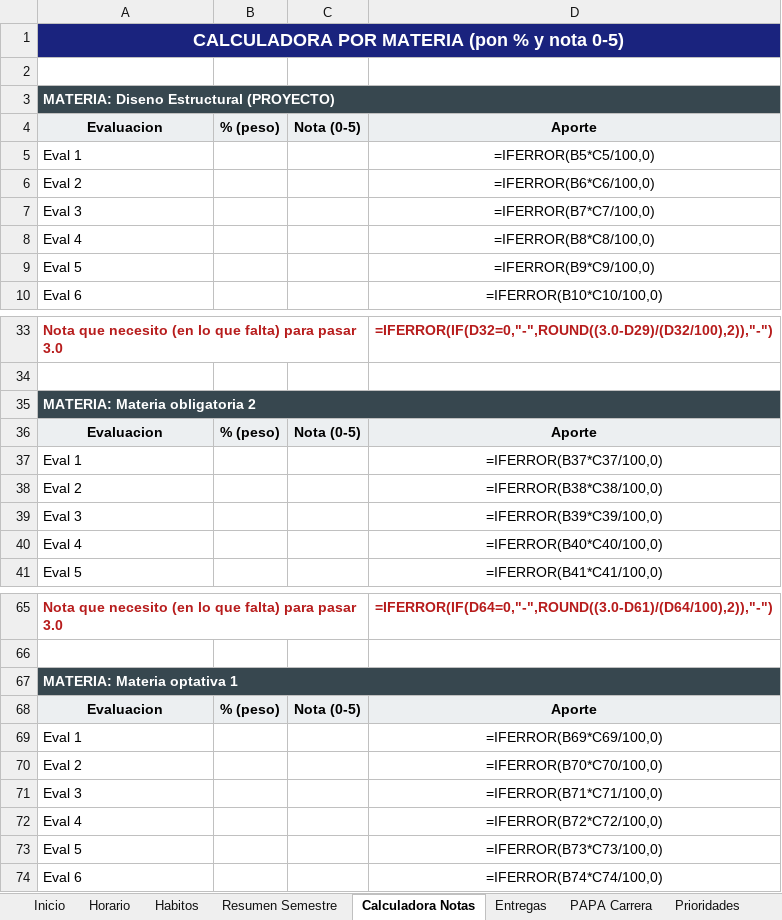
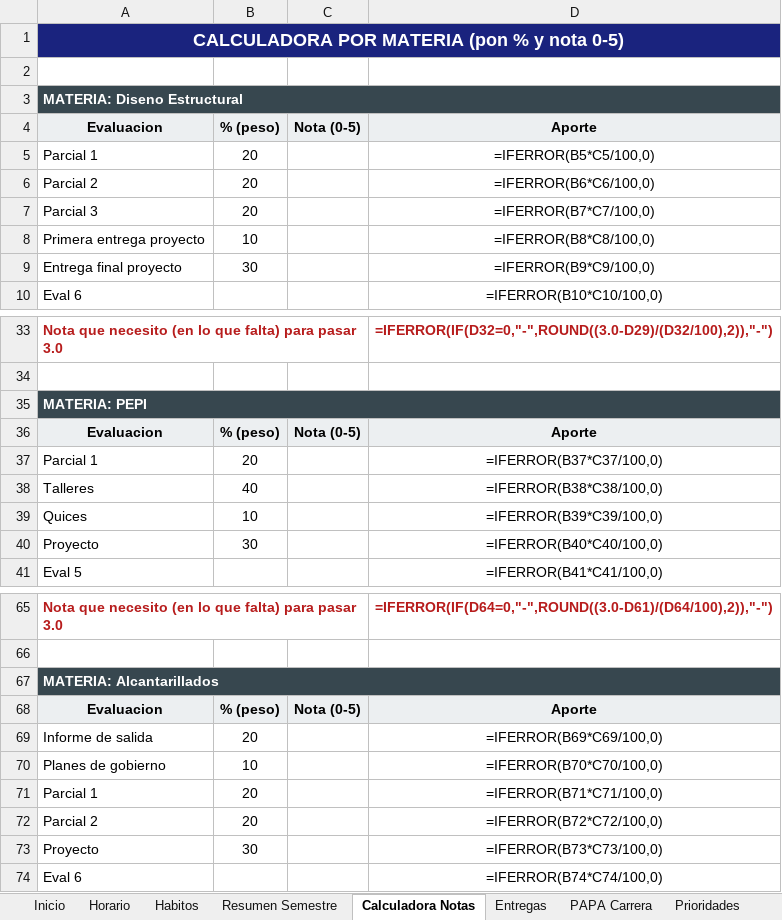
Before and after one commit to saospinap-bit/mi-sistema-de-vida, an Excel workbook: Mi-Sistema-de-Vida.xlsx, sheet Calculadora Notas, drawn as a sheet; only a part is shown, gaps mark what is left out; values as stored, in another font and other column widths than the file's, no borders; formulas without a stored value are shown as written; removed rows and columns are numbered as before the commit, all else as after; the diff covers the shown part only; the diff names each change by its address in the sheet, - before the commit and + after, or states it on an @@ line.

Commit message:
Actualizar materias reales del 9o semestre con sus porcentajes de evaluacion

```diff
--- a/Mi-Sistema-de-Vida.xlsx (sheet Calculadora Notas)
+++ b/Mi-Sistema-de-Vida.xlsx (sheet Calculadora Notas)
-A3: MATERIA: Diseno Estructural (PROYECTO)
+A3: MATERIA: Diseno Estructural
-row 5: Eval 1 |  |  | =IFERROR(B5*C5/100,0)
-row 6: Eval 2 |  |  | =IFERROR(B6*C6/100,0)
-row 7: Eval 3 |  |  | =IFERROR(B7*C7/100,0)
-row 8: Eval 4 |  |  | =IFERROR(B8*C8/100,0)
-row 9: Eval 5 |  |  | =IFERROR(B9*C9/100,0)
+row 5: Parcial 1 | 20 |  | =IFERROR(B5*C5/100,0)
+row 6: Parcial 2 | 20 |  | =IFERROR(B6*C6/100,0)
+row 7: Parcial 3 | 20 |  | =IFERROR(B7*C7/100,0)
+row 8: Primera entrega proyecto | 10 |  | =IFERROR(B8*C8/100,0)
+row 9: Entrega final proyecto | 30 |  | =IFERROR(B9*C9/100,0)
-A35: MATERIA: Materia obligatoria 2
+A35: MATERIA: PEPI
-row 37: Eval 1 |  |  | =IFERROR(B37*C37/100,0)
-row 38: Eval 2 |  |  | =IFERROR(B38*C38/100,0)
-row 39: Eval 3 |  |  | =IFERROR(B39*C39/100,0)
-row 40: Eval 4 |  |  | =IFERROR(B40*C40/100,0)
+row 37: Parcial 1 | 20 |  | =IFERROR(B37*C37/100,0)
+row 38: Talleres | 40 |  | =IFERROR(B38*C38/100,0)
+row 39: Quices | 10 |  | =IFERROR(B39*C39/100,0)
+row 40: Proyecto | 30 |  | =IFERROR(B40*C40/100,0)
-A67: MATERIA: Materia optativa 1
+A67: MATERIA: Alcantarillados
-row 69: Eval 1 |  |  | =IFERROR(B69*C69/100,0)
-row 70: Eval 2 |  |  | =IFERROR(B70*C70/100,0)
-row 71: Eval 3 |  |  | =IFERROR(B71*C71/100,0)
-row 72: Eval 4 |  |  | =IFERROR(B72*C72/100,0)
-row 73: Eval 5 |  |  | =IFERROR(B73*C73/100,0)
+row 69: Informe de salida | 20 |  | =IFERROR(B69*C69/100,0)
+row 70: Planes de gobierno | 10 |  | =IFERROR(B70*C70/100,0)
+row 71: Parcial 1 | 20 |  | =IFERROR(B71*C71/100,0)
+row 72: Parcial 2 | 20 |  | =IFERROR(B72*C72/100,0)
+row 73: Proyecto | 30 |  | =IFERROR(B73*C73/100,0)
```
Also changed, not shown: 11 added rows, 11 removed rows and 3 edited cells elsewhere in this sheet, sheet Entregas, sheet Resumen Semestre, 1 other file.
